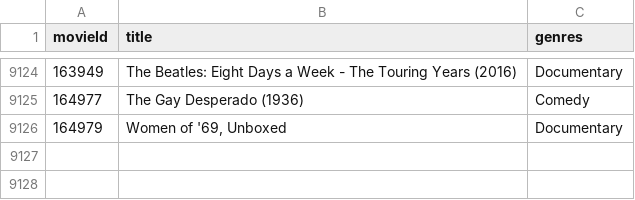
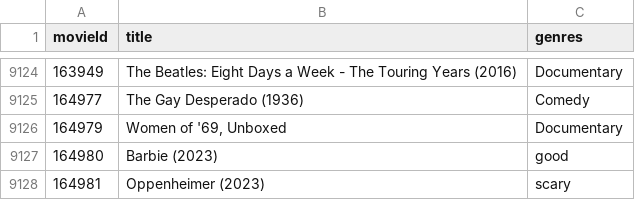
Before and after one commit to aoherrera/wctc_156-101_a4, a CSV file: bin/Debug/net6.0/movies.csv, drawn as a sheet; only a part is shown, gaps mark what is left out; the diff names each change by its address in the sheet, - before the commit and + after, or states it on an @@ line.

```diff
--- a/bin/Debug/net6.0/movies.csv
+++ b/bin/Debug/net6.0/movies.csv
+row 9127: 164980 | Barbie (2023) | good
+row 9128: 164981 | Oppenheimer (2023) | scary
```
Also changed, not shown: 9 other files.
